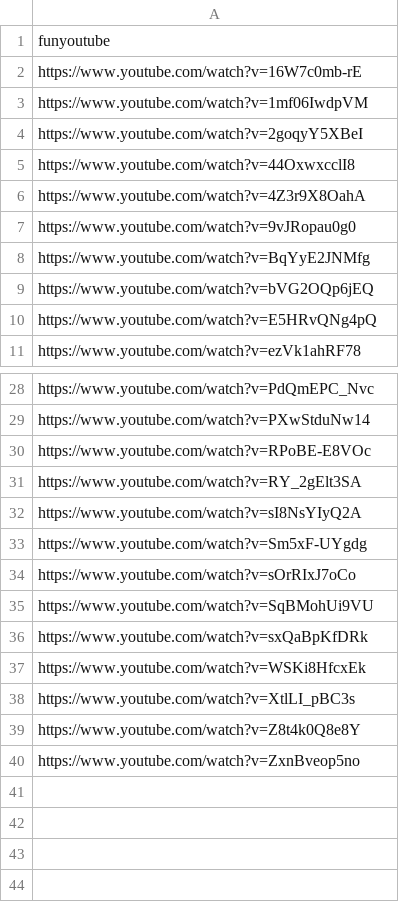
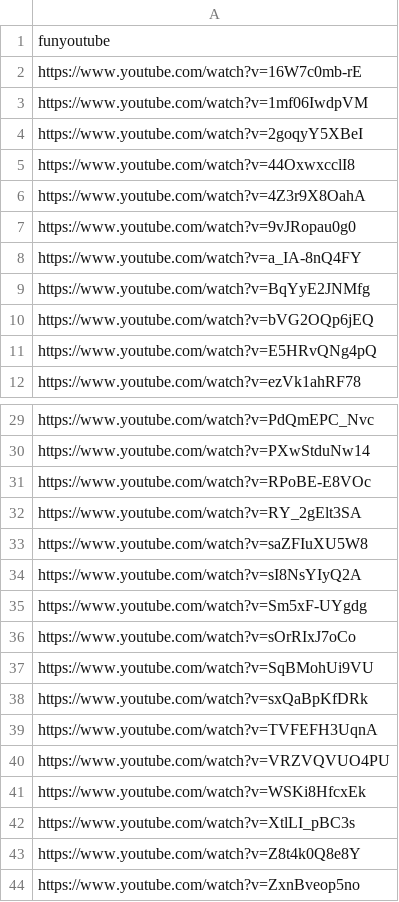
Before and after one commit to DataScience4Psych/DataScience4Psych, a CSV file: data/ds4p_funyoutube.csv, drawn as a sheet; only a part is shown, gaps mark what is left out; the diff names each change by its address in the sheet, - before the commit and + after, or states it on an @@ line.

Commit message:
Update ds4p_funyoutube.csv

```diff
--- a/data/ds4p_funyoutube.csv
+++ b/data/ds4p_funyoutube.csv
+row 8: https://www.youtube.com/watch?v=a_IA-8nQ4FY
+row 33: https://www.youtube.com/watch?v=saZFIuXU5W8
+row 39: https://www.youtube.com/watch?v=TVFEFH3UqnA
+row 40: https://www.youtube.com/watch?v=VRZVQVUO4PU
```
